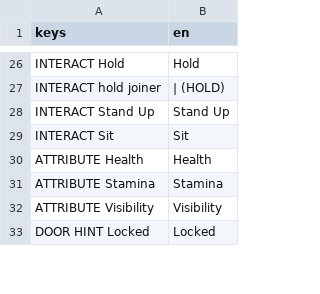
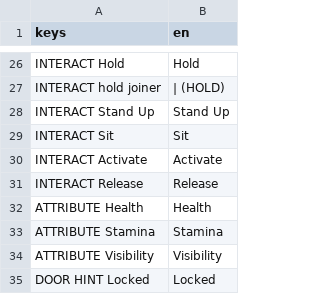
Before and after one commit to janisl/rpg-core, a CSV file: localization/strings.csv, drawn as a sheet; only a part is shown, gaps mark what is left out.

Commit message:
Ability to assign area from where sit interaction is enabled or is automatic.

```diff
--- a/localization/strings.csv
+++ b/localization/strings.csv
@@ -29,2 +29,4 @@ INTERACT Stand Up,Stand Up
 INTERACT Sit,Sit
+INTERACT Activate,Activate
+INTERACT Release,Release
 ATTRIBUTE Health,Health
```
Also changed, not shown: 3 other files.
